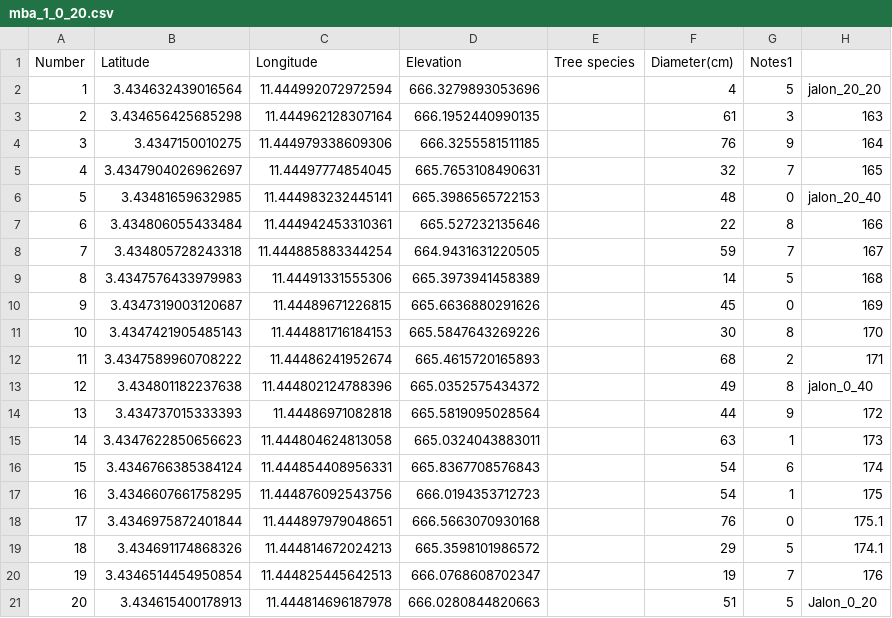
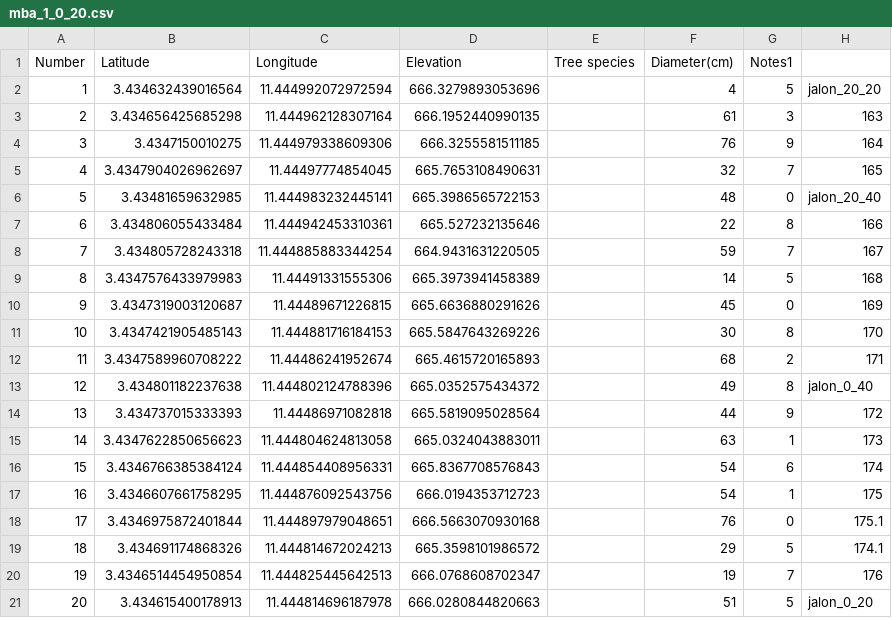
Before and after one commit to hugolblc/xyLIDAR, a CSV file: inst/mbalmayo001/mba_1_0_20.csv, drawn as a sheet.

```diff
--- a/inst/mbalmayo001/mba_1_0_20.csv
+++ b/inst/mbalmayo001/mba_1_0_20.csv
@@ -20,2 +20,2 @@ Number,Latitude,Longitude,Elevation,Tree species,Diameter(cm),Notes1
 19,3.4346514454950854,11.444825445642513,666.0768608702347,,19,7,176
-20,3.434615400178913,11.444814696187978,666.0280844820663,,51,5,Jalon_0_20
+20,3.434615400178913,11.444814696187978,666.0280844820663,,51,5,jalon_0_20
```
Also changed, not shown: inst/mbalmayo001/mba_1_60_0_p2.csv.
